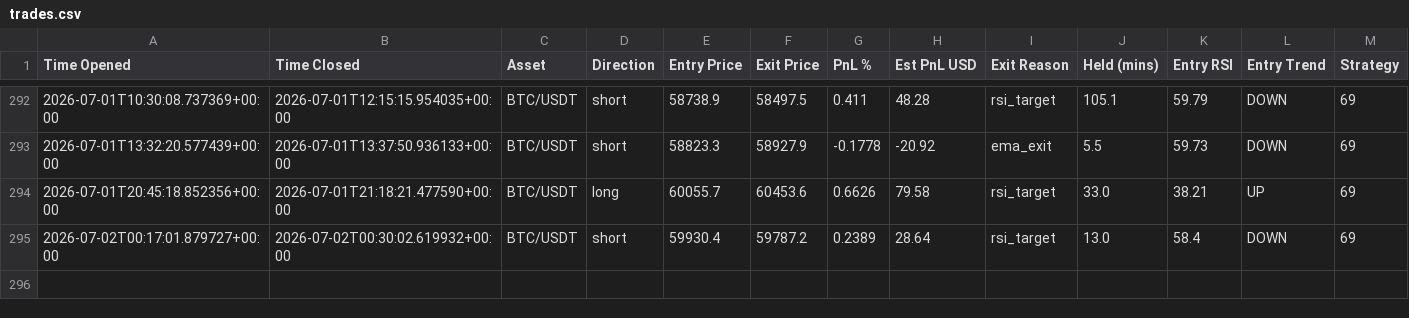
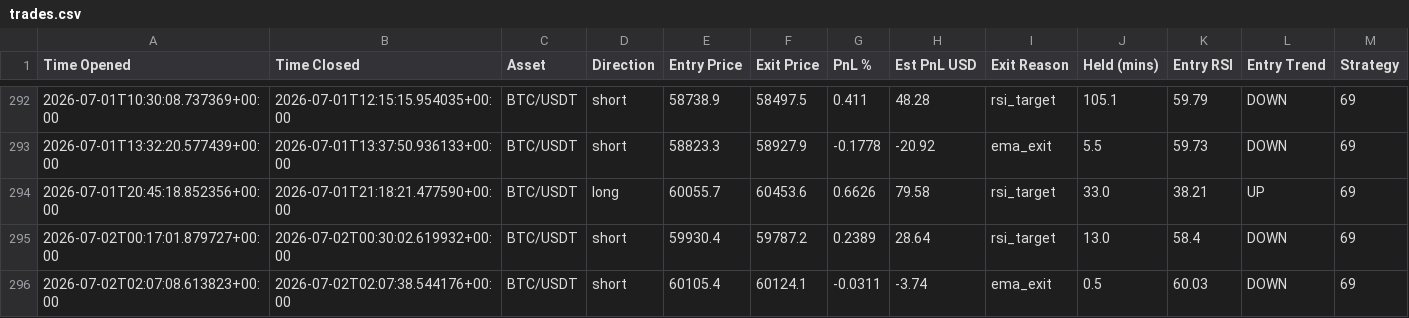
Before and after one commit to jm909/hermes-trading, a CSV file: state/trades.csv, drawn as a sheet; only a part is shown, gaps mark what is left out; the diff names each change by its address in the sheet, - before the commit and + after, or states it on an @@ line.

Commit message:
worker: update trades.csv

```diff
--- a/state/trades.csv
+++ b/state/trades.csv
+row 296: 2026-07-02T02:07:08.613823+00:00 | 2026-07-02T02:07:38.544176+00:00 | BTC/USDT | short | 60105.4 | 60124.1 | -0.0311 | -3.74 | ema_exit | 0.5 | 60.03 | DOWN | 69
```
